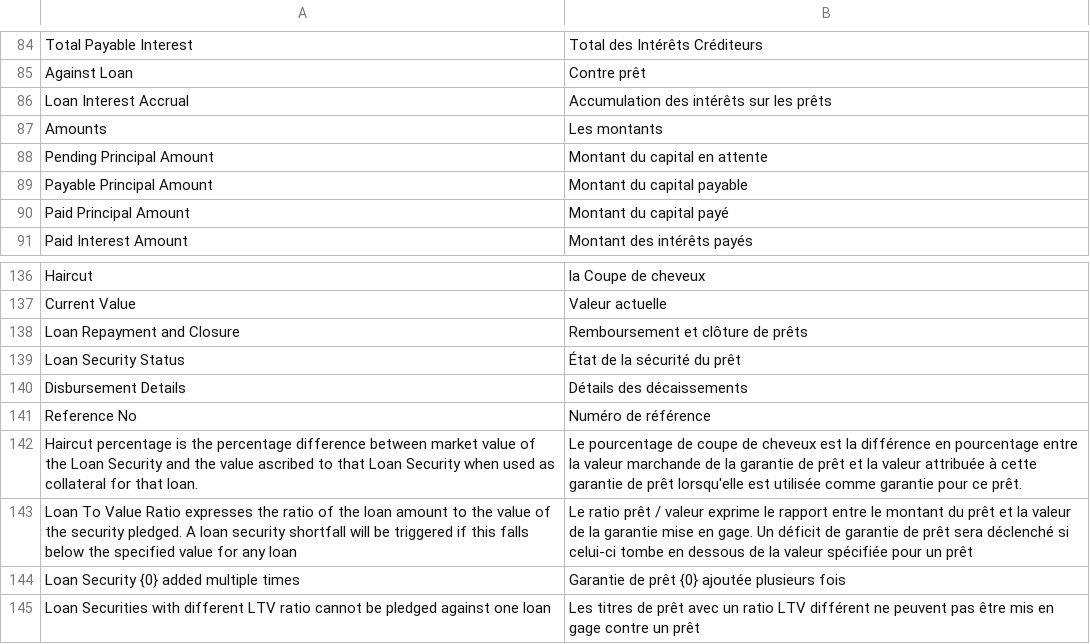
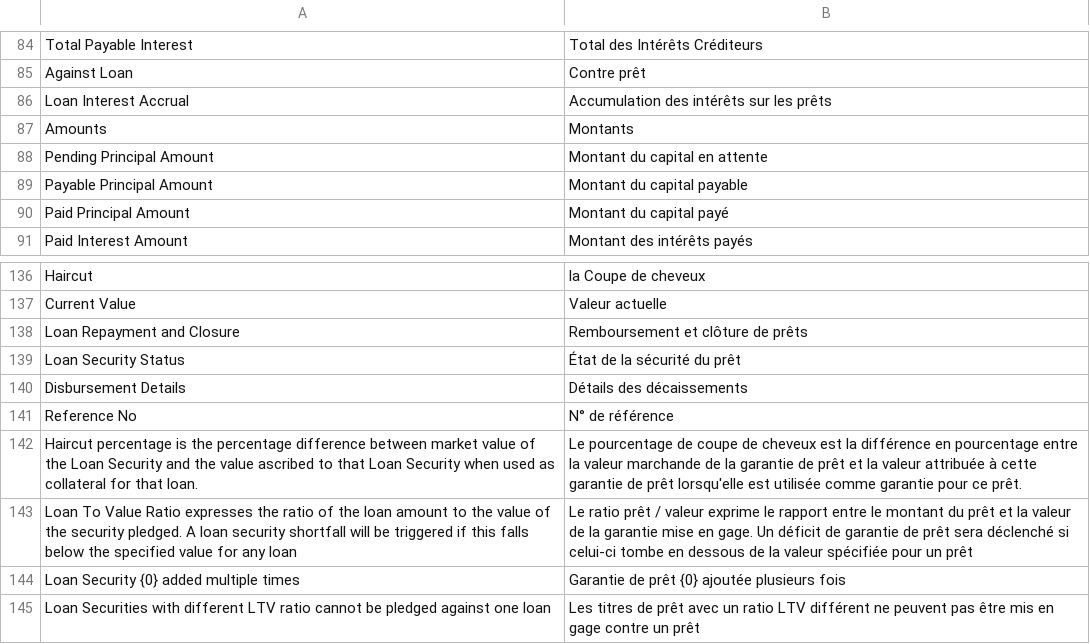
Before and after one commit to KB-Developpement/kb_lending, a CSV file: kb_lending/translations/fr.csv, drawn as a sheet; only a part is shown, gaps mark what is left out.

Commit message:
fix(translations): align French labels with the platform wording
kb_lending's translations override frappe's and kb_pro's for the same
English strings across the whole desk. Labels the platform already
translates now use its wording. No entry added or removed.

```diff
--- a/kb_lending/translations/fr.csv
+++ b/kb_lending/translations/fr.csv
@@ -86,3 +86,3 @@ Against Loan ,Contre prêt,
 Loan Interest Accrual,Accumulation des intérêts sur les prêts,
-Amounts,Les montants,
+Amounts,Montants,
 Pending Principal Amount,Montant du capital en attente,
@@ -140,3 +140,3 @@ Loan Security Status,État de la sécurité du prêt,
 Disbursement Details,Détails des décaissements,
-Reference No,Numéro de référence,
+Reference No,N° de référence,
 Haircut percentage is the percentage difference between market value of the Loan Security and the value ascribed to that Loan Security when used as collateral for that loan.,Le pourcentage de coupe de cheveux est la différence en pourcentage entre la valeur marchande de la garantie de prêt et la valeur attribuée à cette garantie de prêt lorsqu'elle est utilisée comme garantie pour ce prêt.,
```
Also changed, not shown: 1 other file.
